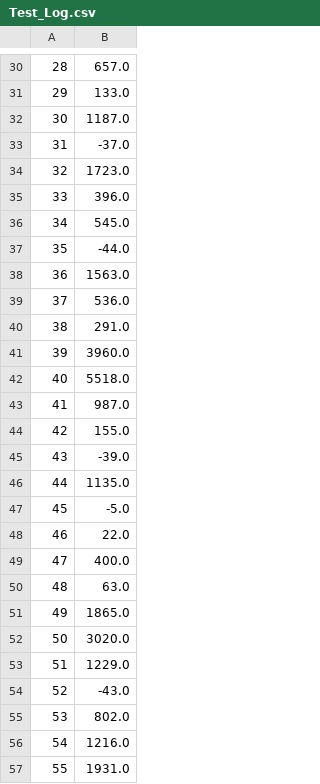
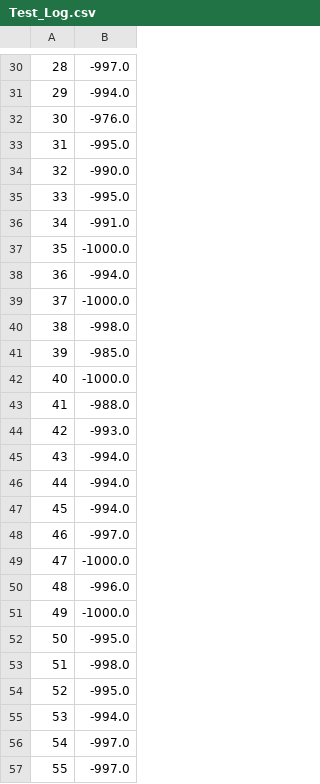
Before and after one commit to MajidMoghadam2006/deepcars-reinforcement-learning, a CSV file: Test_log/Test_Log.csv, drawn as a sheet; only a part is shown, gaps mark what is left out; the diff covers the shown part only.

```diff
--- a/Test_log/Test_Log.csv
+++ b/Test_log/Test_Log.csv
@@ -30,28 +30,28 @@
-28,657.0
-29,133.0
-30,1187.0
-31,-37.0
-32,1723.0
-33,396.0
-34,545.0
-35,-44.0
-36,1563.0
-37,536.0
-38,291.0
-39,3960.0
-40,5518.0
-41,987.0
-42,155.0
-43,-39.0
-44,1135.0
-45,-5.0
-46,22.0
-47,400.0
-48,63.0
-49,1865.0
-50,3020.0
-51,1229.0
-52,-43.0
-53,802.0
-54,1216.0
-55,1931.0
+28,-997.0
+29,-994.0
+30,-976.0
+31,-995.0
+32,-990.0
+33,-995.0
+34,-991.0
+35,-1000.0
+36,-994.0
+37,-1000.0
+38,-998.0
+39,-985.0
+40,-1000.0
+41,-988.0
+42,-993.0
+43,-994.0
+44,-994.0
+45,-994.0
+46,-997.0
+47,-1000.0
+48,-996.0
+49,-1000.0
+50,-995.0
+51,-998.0
+52,-995.0
+53,-994.0
+54,-997.0
+55,-997.0
```
Also changed, not shown: 71 edited cells elsewhere in this file, 2 other files.
